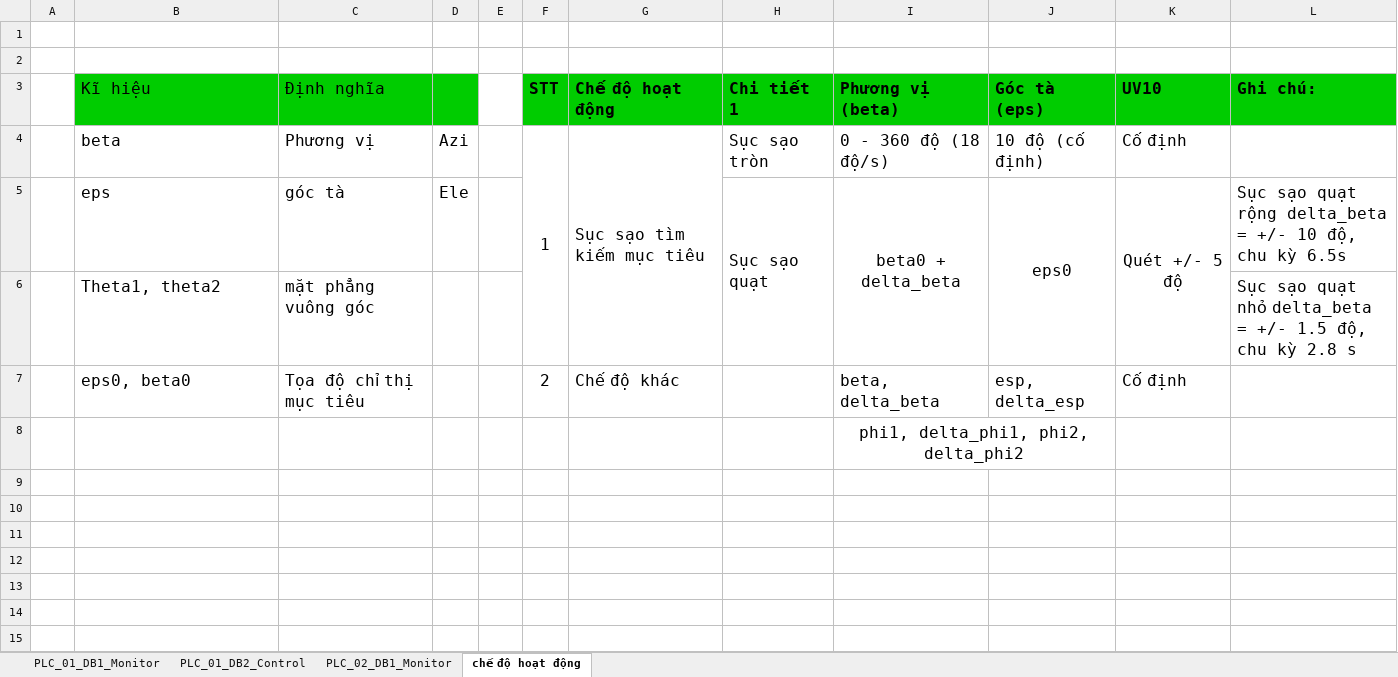
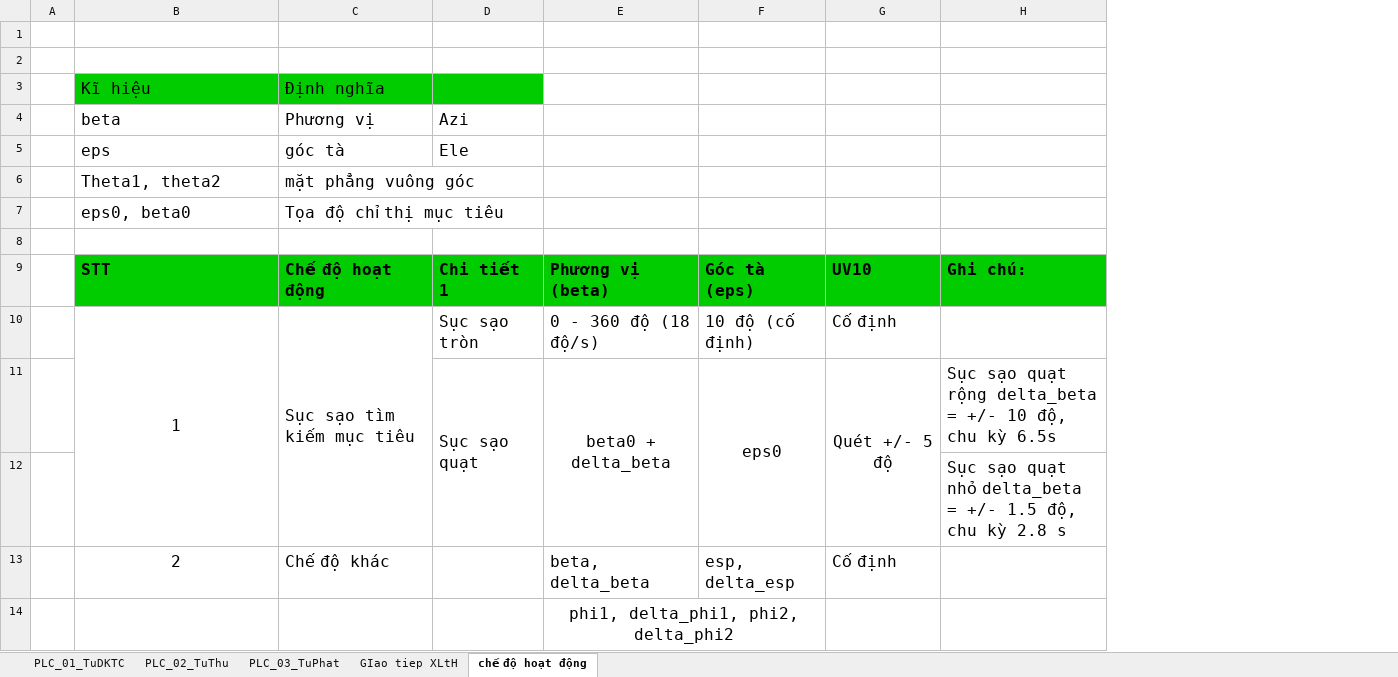
Before and after one commit to hoinv10/UNV_cpp, an Excel workbook: doc/Design software.xlsx, sheet chế độ hoạt động, drawn as a sheet; values as stored, in another font and other column widths than the file's, no borders; removed rows and columns are numbered as before the commit, all else as after; the diff names each change by its address in the sheet, - before the commit and + after, or states it on an @@ line.

```diff
--- a/doc/Design software.xlsx (sheet chế độ hoạt động)
+++ b/doc/Design software.xlsx (sheet chế độ hoạt động)
-sheet tab: PLC_01_DB1_Monitor
+sheet tab: PLC_01_TuDKTC
-sheet tab: PLC_01_DB2_Control
+sheet tab: PLC_02_TuThu
-sheet tab: PLC_02_DB1_Monitor
+sheet tab: PLC_03_TuPhat
+sheet tab: GIao tiep XLtH
-column D, rows 4-5: Azi | Ele
-column E, empty
-column F, rows 3-4: STT | 1; row 7: 2
-column G, rows 3-4: Chế độ hoạt động | Sục sạo tìm kiếm mục tiêu; row 7: Chế độ khác
+row 3:  | Kĩ hiệu | Định nghĩa
+row 4:  | beta | Phương vị | Azi
+row 5:  | eps | góc tà | Ele
+row 6:  | Theta1, theta2 | mặt phẳng vuông góc
+row 7:  | eps0, beta0 | Tọa độ chỉ thị mục tiêu
+row 8: (empty)
-B9: Kĩ hiệu
+B9: STT
-B9:C9 bold: off
+B9:C9 bold: on
-C9: Định nghĩa
+C9: Chế độ hoạt động
-B10: beta
+B10: 1
-B10 alignment: left
+B10 alignment: center
+B10:B12 merged
-C10: Phương vị
+C10: Sục sạo tìm kiếm mục tiêu
+C10:C12 merged
-B11: eps
+B11: (empty)
-C11: góc tà
+C11: (empty)
-row 6:  | Theta1, theta2 | mặt phẳng vuông góc |  |  |  |  |  |  |  |  | Sục sạo quạt nhỏ delta_beta = +/- 1.5 độ, chu kỳ 2.8 s
+row 12:  |  |  |  |  |  |  | Sục sạo quạt nhỏ delta_beta = +/- 1.5 độ, chu kỳ 2.8 s
-B13: eps0, beta0
+B13: 2
-B13 alignment: left
+B13 alignment: center
-C13: Tọa độ chỉ thị mục tiêu
+C13: Chế độ khác
```
Also changed, not shown: sheet PLC_02_TuThu, sheet PLC_01_TuDKTC, sheet PLC_03_TuPhat, 2 other files.
